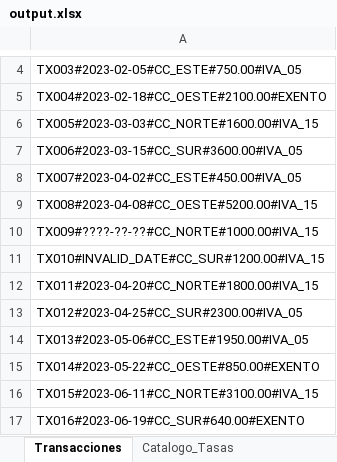
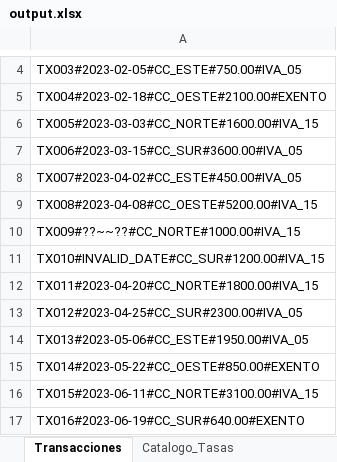
Before and after one commit to carlosbenavides23/Contabilidad-en-C, an Excel workbook: output.xlsx, sheet Transacciones, drawn as a sheet; only a part is shown, gaps mark what is left out; values as stored, in another font and other column widths than the file's, no borders; the diff names each change by its address in the sheet, - before the commit and + after, or states it on an @@ line.

Commit message:
modified documentation and output

```diff
--- a/output.xlsx (sheet Transacciones)
+++ b/output.xlsx (sheet Transacciones)
-A10: TX009#????-??-??#CC_NORTE#1000.00#IVA_15
+A10: TX009#??~~??#CC_NORTE#1000.00#IVA_15
```
Also changed, not shown: 1 other file.
